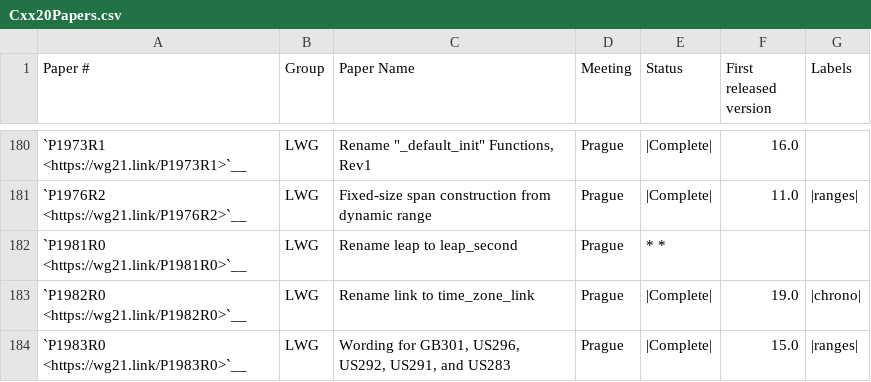
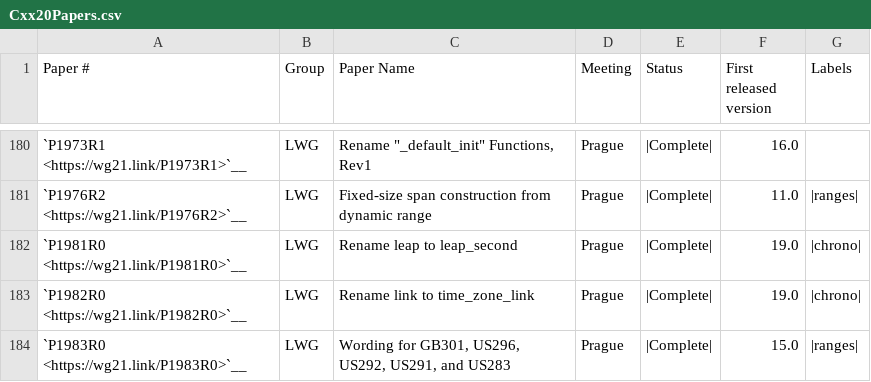
Before and after one commit to david-xl/llvm-project, a CSV file: libcxx/docs/Status/Cxx20Papers.csv, drawn as a sheet; only a part is shown, gaps mark what is left out.

```diff
--- a/libcxx/docs/Status/Cxx20Papers.csv
+++ b/libcxx/docs/Status/Cxx20Papers.csv
@@ -181,3 +181,3 @@
 "`P1976R2 <https://wg21.link/P1976R2>`__","LWG","Fixed-size span construction from dynamic range","Prague","|Complete|","11.0","|ranges|"
-"`P1981R0 <https://wg21.link/P1981R0>`__","LWG","Rename leap to leap_second","Prague","* *",""
+"`P1981R0 <https://wg21.link/P1981R0>`__","LWG","Rename leap to leap_second","Prague","|Complete|","19.0","|chrono|"
 "`P1982R0 <https://wg21.link/P1982R0>`__","LWG","Rename link to time_zone_link","Prague","|Complete|","19.0","|chrono|"
```
Also changed, not shown: libcxx/docs/Status/Cxx20Issues.csv, libcxx/docs/Status/SpaceshipProjects.csv, 22 other files.
